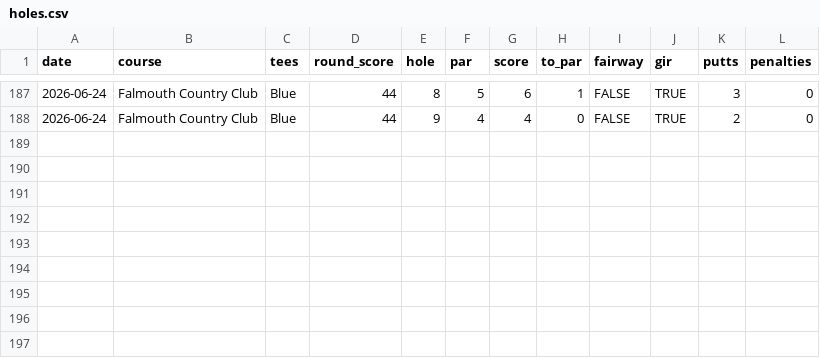
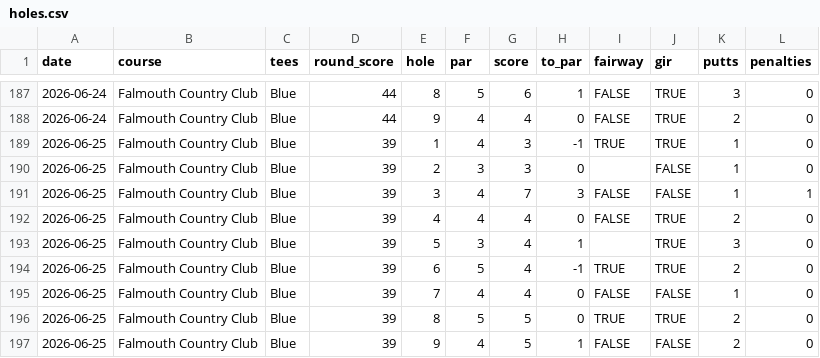
Before and after one commit to cfitz1109/golf-round-journal, a CSV file: data/holes.csv, drawn as a sheet; only a part is shown, gaps mark what is left out; the diff names each change by its address in the sheet, - before the commit and + after, or states it on an @@ line.

Commit message:
Add June 25 Falmouth front nine

```diff
--- a/data/holes.csv
+++ b/data/holes.csv
+row 189: 2026-06-25 | Falmouth Country Club | Blue | 39 | 1 | 4 | 3 | -1 | TRUE | TRUE | 1 | 0
+row 190: 2026-06-25 | Falmouth Country Club | Blue | 39 | 2 | 3 | 3 | 0 |  | FALSE | 1 | 0
+row 191: 2026-06-25 | Falmouth Country Club | Blue | 39 | 3 | 4 | 7 | 3 | FALSE | FALSE | 1 | 1
+row 192: 2026-06-25 | Falmouth Country Club | Blue | 39 | 4 | 4 | 4 | 0 | FALSE | TRUE | 2 | 0
+row 193: 2026-06-25 | Falmouth Country Club | Blue | 39 | 5 | 3 | 4 | 1 |  | TRUE | 3 | 0
+row 194: 2026-06-25 | Falmouth Country Club | Blue | 39 | 6 | 5 | 4 | -1 | TRUE | TRUE | 2 | 0
+row 195: 2026-06-25 | Falmouth Country Club | Blue | 39 | 7 | 4 | 4 | 0 | FALSE | FALSE | 1 | 0
+row 196: 2026-06-25 | Falmouth Country Club | Blue | 39 | 8 | 5 | 5 | 0 | TRUE | TRUE | 2 | 0
+row 197: 2026-06-25 | Falmouth Country Club | Blue | 39 | 9 | 4 | 5 | 1 | FALSE | FALSE | 2 | 0
```
Also changed, not shown: data/rounds.csv.
